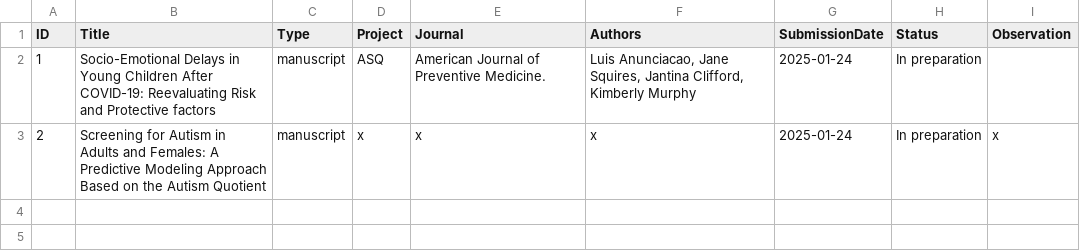
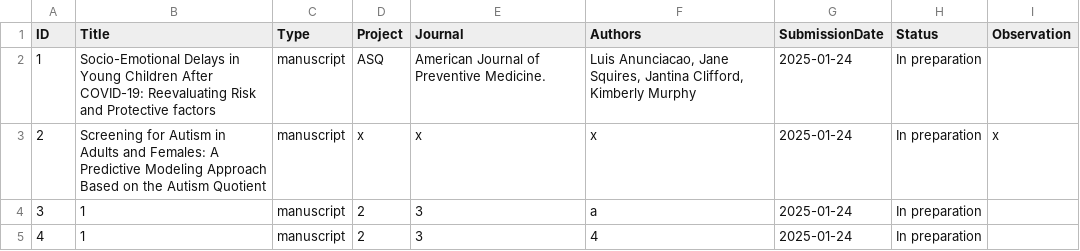
Before and after one commit to anovabr/flask_pub, a CSV file: publications.csv, drawn as a sheet.

Commit message:
Updated Flask app and templates for publication manager

```diff
--- a/publications.csv
+++ b/publications.csv
@@ -3 +3,3 @@ ID,Title,Type,Project,Journal,Authors,SubmissionDate,Status,Observation
 2,Screening for Autism in Adults and Females: A Predictive Modeling Approach Based on the Autism Quotient,manuscript,x,x,x,2025-01-24,In preparation,x
+3,1,manuscript,2,3,a,2025-01-24,In preparation,
+4,1,manuscript,2,3,4,2025-01-24,In preparation,
```
Also changed, not shown: 4 other files.
